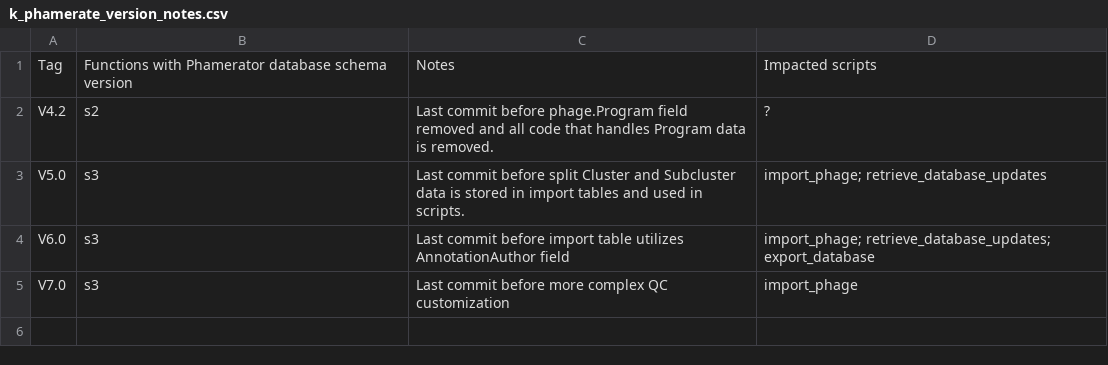
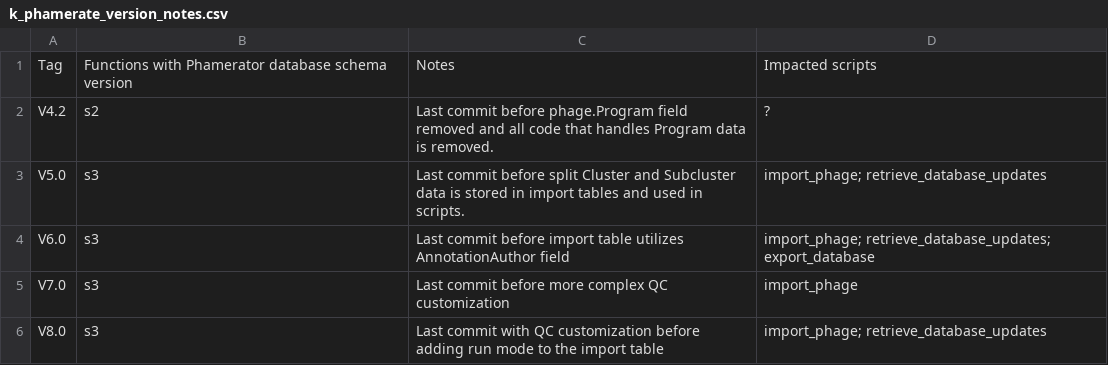
Before and after one commit to SEA-PHAGES/pdm_utils, a CSV file: docs/k_phamerate_version_notes.csv, drawn as a sheet.

Commit message:
updated version notes

```diff
--- a/docs/k_phamerate_version_notes.csv
+++ b/docs/k_phamerate_version_notes.csv
@@ -5 +5,2 @@ V6.0,s3,Last commit before import table utilizes AnnotationAuthor field,import_p
 V7.0,s3,Last commit before more complex QC customization,import_phage
+V8.0,s3,Last commit with QC customization before adding run mode to the import table,import_phage; retrieve_database_updates
```
